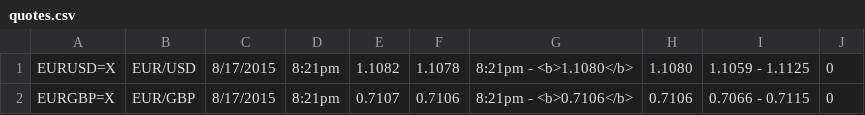
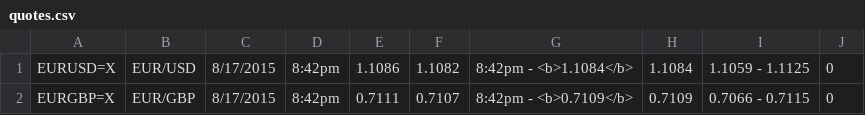
Before and after one commit to TradingLab/tlrec, a CSV file: build/quotes.csv, drawn as a sheet; removed rows and columns are numbered as before the commit, all else as after; the diff names each change by its address in the sheet, - before the commit and + after, or states it on an @@ line.

```diff
--- a/build/quotes.csv
+++ b/build/quotes.csv
+column E, rows 1-2: 1.1086 | 0.7111
-column F, rows 1-2: 1.1078 | 0.7106
-D1:D2: 8:21pm
+D1:D2: 8:42pm
-G1: 8:21pm - <b>1.1080</b>
+G1: 8:42pm - <b>1.1084</b>
-H1: 1.1080
+H1: 1.1084
-G2: 8:21pm - <b>0.7106</b>
+G2: 8:42pm - <b>0.7109</b>
-H2: 0.7106
+H2: 0.7109
```
Also changed, not shown: 1 other file.
